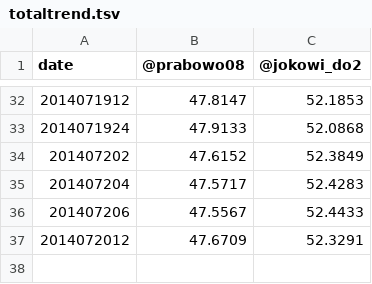
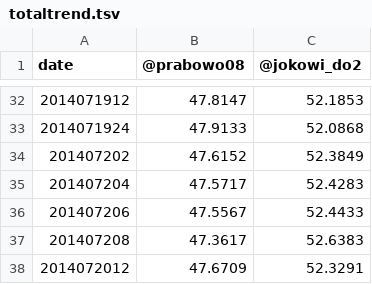
Before and after one commit to andixia/Pilpres2014Portal, a TSV file: totaltrend.tsv, drawn as a sheet; only a part is shown, gaps mark what is left out.

Commit message:
new data

```diff
--- a/totaltrend.tsv
+++ b/totaltrend.tsv
@@ -36,2 +36,3 @@ date	@prabowo08	@jokowi_do2
 201407206	47.5567	52.4433
+201407208	47.3617	52.6383
 2014072012	47.6709	52.3291
```
Also changed, not shown: 5 other files.
